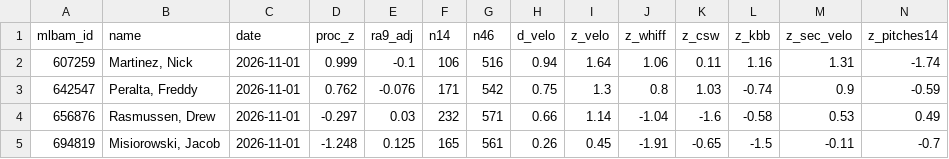
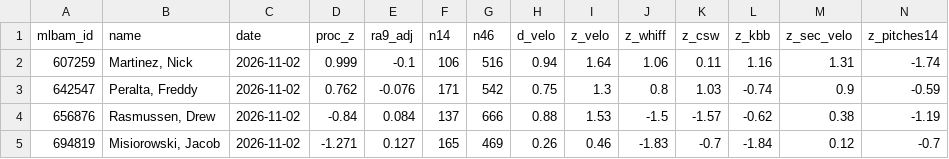
Before and after one commit to szerillo/mlb-tracker, a CSV file: data/sp_process.csv, drawn as a sheet.

```diff
--- a/data/sp_process.csv
+++ b/data/sp_process.csv
@@ -1,5 +1,5 @@
 mlbam_id,name,date,proc_z,ra9_adj,n14,n46,d_velo,z_velo,z_whiff,z_csw,z_kbb,z_sec_velo,z_pitches14
-607259,"Martinez, Nick",2026-11-01,0.999,-0.1,106,516,0.94,1.64,1.06,0.11,1.16,1.31,-1.74
-642547,"Peralta, Freddy",2026-11-01,0.762,-0.076,171,542,0.75,1.3,0.8,1.03,-0.74,0.9,-0.59
-656876,"Rasmussen, Drew",2026-11-01,-0.297,0.03,232,571,0.66,1.14,-1.04,-1.6,-0.58,0.53,0.49
-694819,"Misiorowski, Jacob",2026-11-01,-1.248,0.125,165,561,0.26,0.45,-1.91,-0.65,-1.5,-0.11,-0.7
+607259,"Martinez, Nick",2026-11-02,0.999,-0.1,106,516,0.94,1.64,1.06,0.11,1.16,1.31,-1.74
+642547,"Peralta, Freddy",2026-11-02,0.762,-0.076,171,542,0.75,1.3,0.8,1.03,-0.74,0.9,-0.59
+656876,"Rasmussen, Drew",2026-11-02,-0.84,0.084,137,666,0.88,1.53,-1.5,-1.57,-0.62,0.38,-1.19
+694819,"Misiorowski, Jacob",2026-11-02,-1.271,0.127,165,469,0.26,0.46,-1.83,-0.7,-1.84,0.12,-0.7
```
Also changed, not shown: 10 other files.
